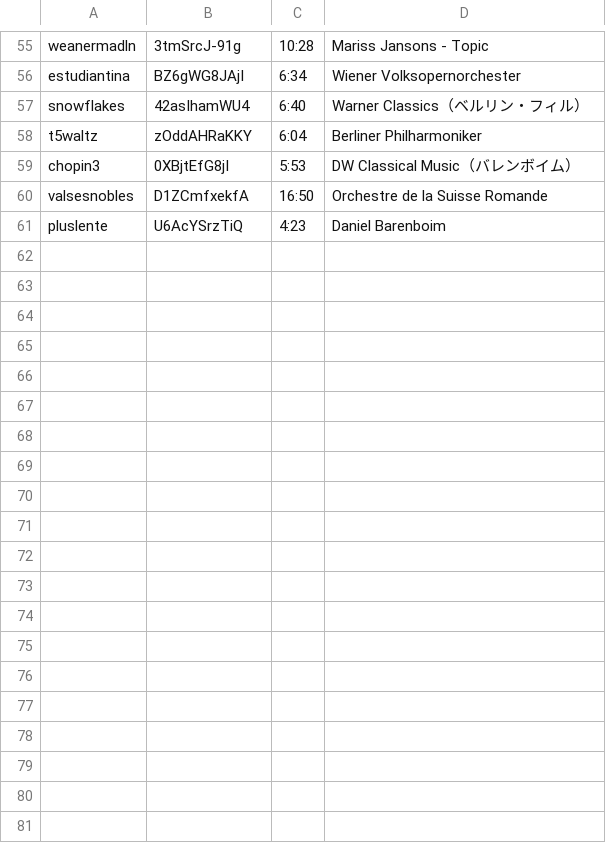
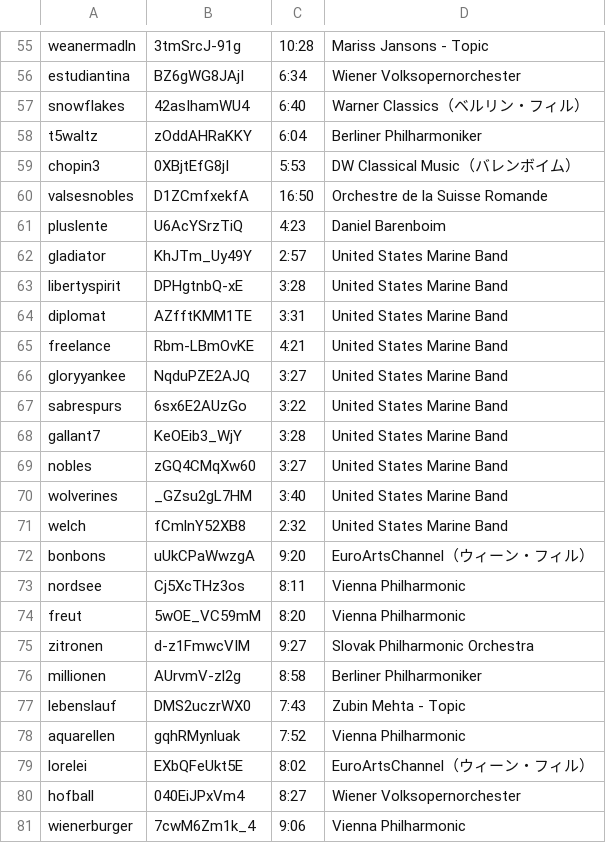
Before and after one commit to lislistkei/kiku-list, a TSV file: src/mw_videos.tsv, drawn as a sheet; only a part is shown, gaps mark what is left out.

```diff
--- a/src/mw_videos.tsv
+++ b/src/mw_videos.tsv
@@ -61 +61,21 @@ valsesnobles	D1ZCmfxekfA	16:50	Orchestre de la Suisse Romande
 pluslente	U6AcYSrzTiQ	4:23	Daniel Barenboim
+gladiator	KhJTm_Uy49Y	2:57	United States Marine Band
+libertyspirit	DPHgtnbQ-xE	3:28	United States Marine Band
+diplomat	AZfftKMM1TE	3:31	United States Marine Band
+freelance	Rbm-LBmOvKE	4:21	United States Marine Band
+gloryyankee	NqduPZE2AJQ	3:27	United States Marine Band
+sabrespurs	6sx6E2AUzGo	3:22	United States Marine Band
+gallant7	KeOEib3_WjY	3:28	United States Marine Band
+nobles	zGQ4CMqXw60	3:27	United States Marine Band
+wolverines	_GZsu2gL7HM	3:40	United States Marine Band
+welch	fCmlnY52XB8	2:32	United States Marine Band
+bonbons	uUkCPaWwzgA	9:20	EuroArtsChannel（ウィーン・フィル）
+nordsee	Cj5XcTHz3os	8:11	Vienna Philharmonic
+freut	5wOE_VC59mM	8:20	Vienna Philharmonic
+zitronen	d-z1FmwcVIM	9:27	Slovak Philharmonic Orchestra
+millionen	AUrvmV-zl2g	8:58	Berliner Philharmoniker
+lebenslauf	DMS2uczrWX0	7:43	Zubin Mehta - Topic
+aquarellen	gqhRMynluak	7:52	Vienna Philharmonic
+lorelei	EXbQFeUkt5E	8:02	EuroArtsChannel（ウィーン・フィル）
+hofball	040EiJPxVm4	8:27	Wiener Volksopernorchester
+wienerburger	7cwM6Zm1k_4	9:06	Vienna Philharmonic
```
Also changed, not shown: 6 other files.
